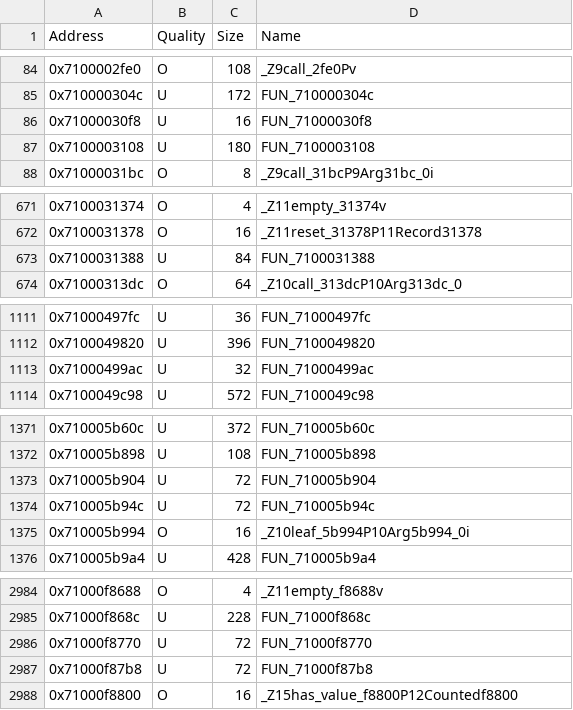
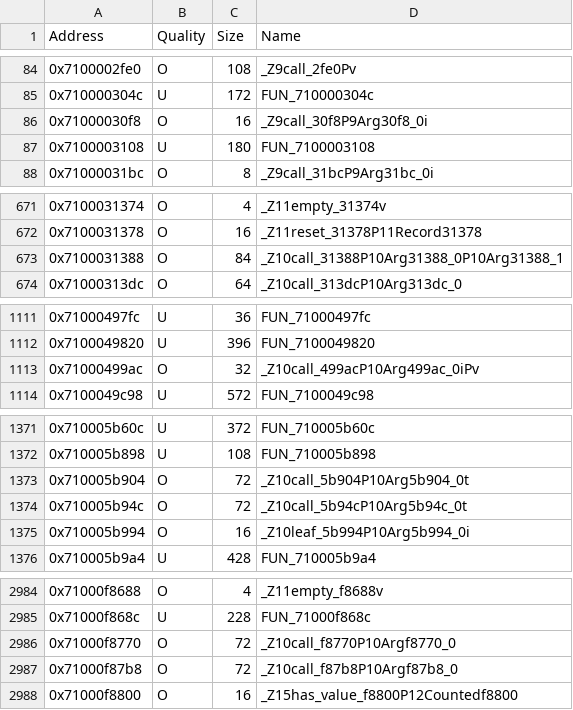
Before and after one commit to MusohSlop/HWDE-decomp, a CSV file: data/functions.csv, drawn as a sheet; only a part is shown, gaps mark what is left out; the diff covers the shown part only.

```diff
--- a/data/functions.csv
+++ b/data/functions.csv
@@ -85,3 +85,3 @@ Address,Quality,Size,Name
 0x710000304c,U,172,FUN_710000304c
-0x71000030f8,U,16,FUN_71000030f8
+0x71000030f8,O,16,_Z9call_30f8P9Arg30f8_0i
 0x7100003108,U,180,FUN_7100003108
@@ -672,3 +672,3 @@ Address,Quality,Size,Name
 0x7100031378,O,16,_Z11reset_31378P11Record31378
-0x7100031388,U,84,FUN_7100031388
+0x7100031388,O,84,_Z10call_31388P10Arg31388_0P10Arg31388_1
 0x71000313dc,O,64,_Z10call_313dcP10Arg313dc_0
@@ -1112,3 +1112,3 @@ Address,Quality,Size,Name
 0x7100049820,U,396,FUN_7100049820
-0x71000499ac,U,32,FUN_71000499ac
+0x71000499ac,O,32,_Z10call_499acP10Arg499ac_0iPv
 0x7100049c98,U,572,FUN_7100049c98
@@ -1372,4 +1372,4 @@ Address,Quality,Size,Name
 0x710005b898,U,108,FUN_710005b898
-0x710005b904,U,72,FUN_710005b904
-0x710005b94c,U,72,FUN_710005b94c
+0x710005b904,O,72,_Z10call_5b904P10Arg5b904_0t
+0x710005b94c,O,72,_Z10call_5b94cP10Arg5b94c_0t
 0x710005b994,O,16,_Z10leaf_5b994P10Arg5b994_0i
@@ -2985,4 +2985,4 @@ Address,Quality,Size,Name
 0x71000f868c,U,228,FUN_71000f868c
-0x71000f8770,U,72,FUN_71000f8770
-0x71000f87b8,U,72,FUN_71000f87b8
+0x71000f8770,O,72,_Z10call_f8770P10Argf8770_0
+0x71000f87b8,O,72,_Z10call_f87b8P10Argf87b8_0
 0x71000f8800,O,16,_Z15has_value_f8800P12Countedf8800
```
Also changed, not shown: 24 edited cells elsewhere in this file, 5 other files.
